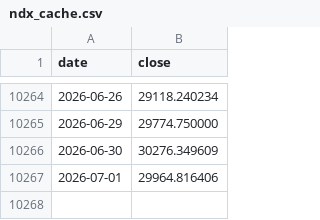
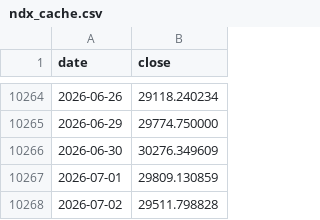
Before and after one commit to robaromat/cool-crypto, a CSV file: engine/ndx_cache.csv, drawn as a sheet; only a part is shown, gaps mark what is left out.

```diff
--- a/engine/ndx_cache.csv
+++ b/engine/ndx_cache.csv
@@ -10266,2 +10266,3 @@ date,close
 2026-06-30,30276.349609
-2026-07-01,29964.816406
+2026-07-01,29809.130859
+2026-07-02,29511.798828
```
Also changed, not shown: docs/eth/history.csv, docs/history.csv, 12 other files.
